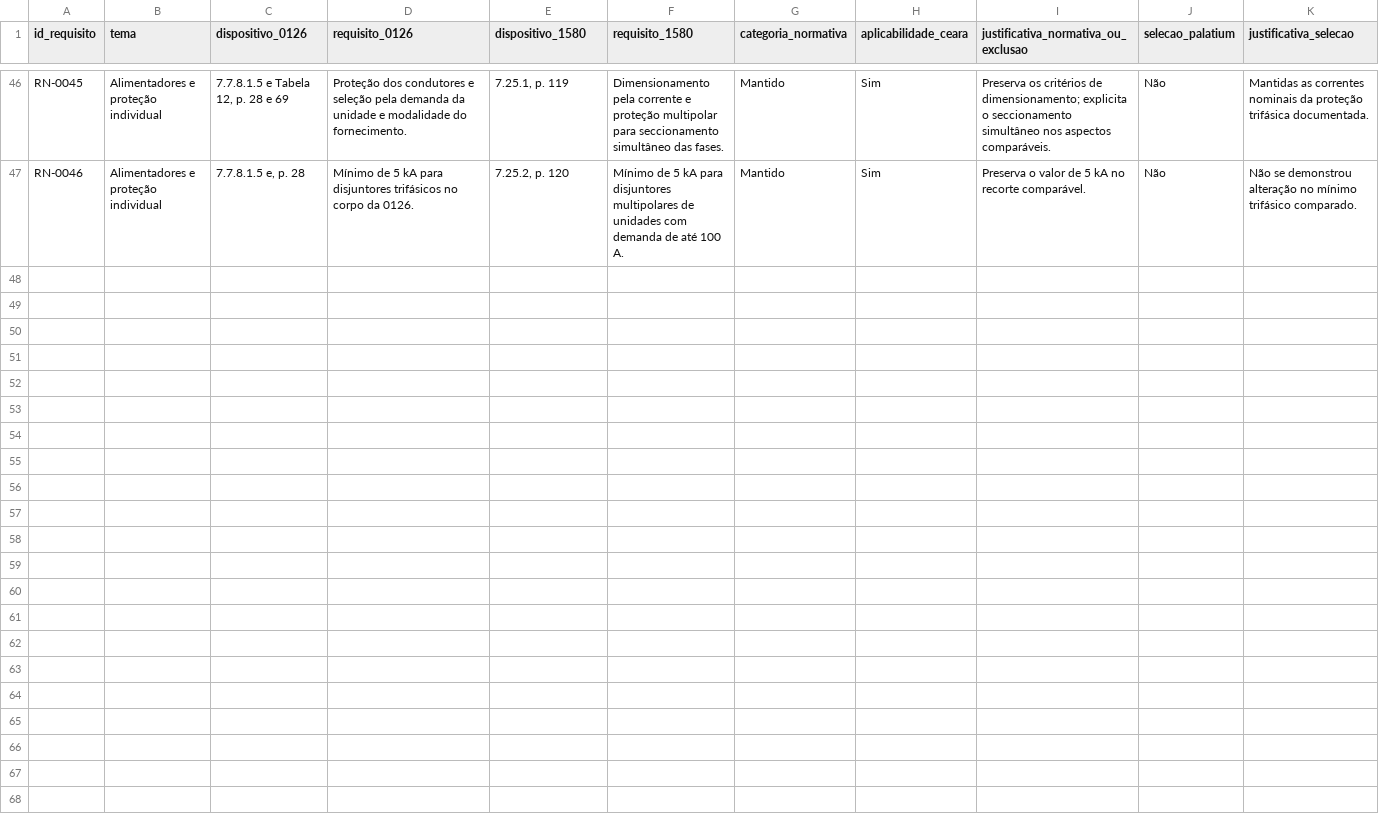
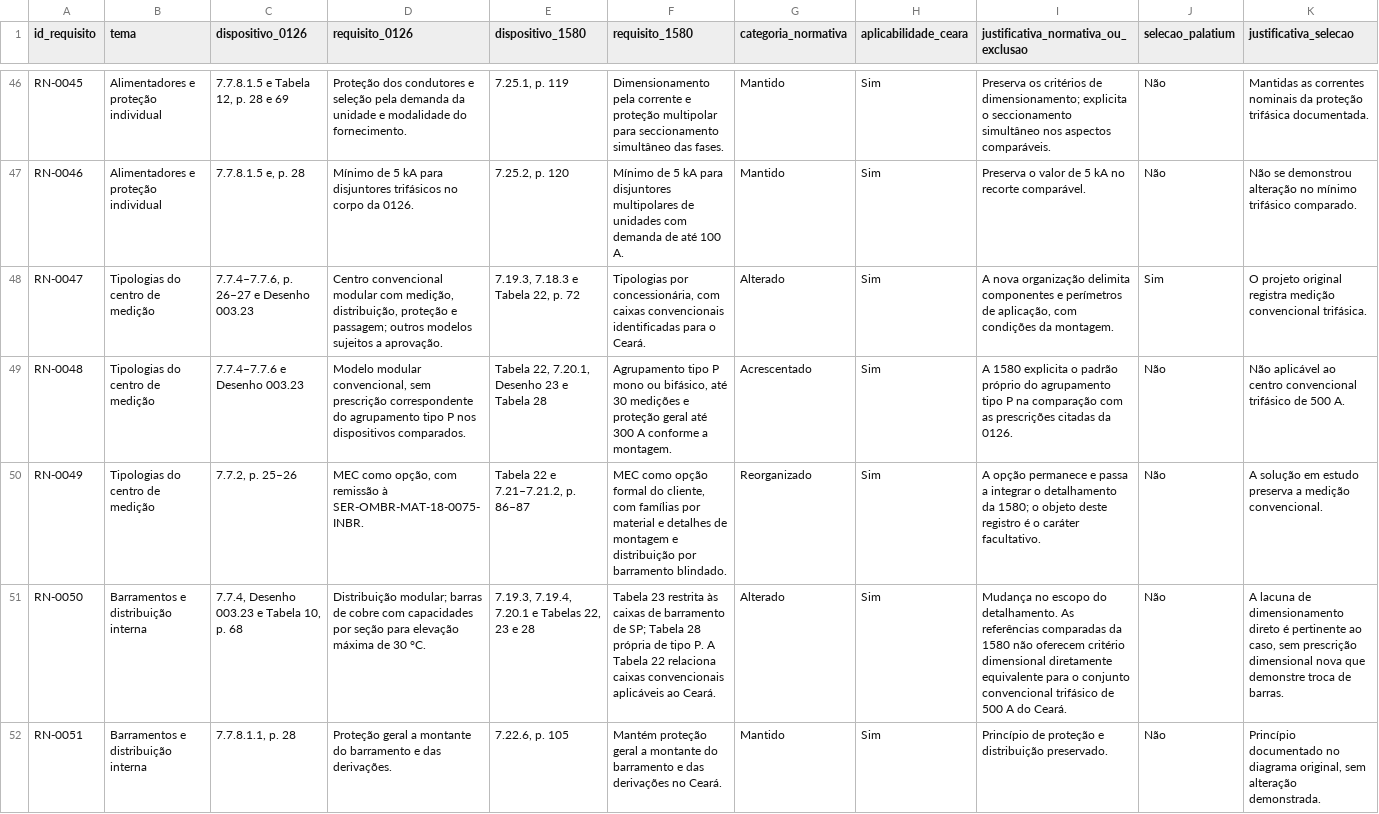
Before and after one commit to assisfaavf/TCC-UFC, a CSV file: dados/matriz-comparativa.csv, drawn as a sheet; only a part is shown, gaps mark what is left out; rows hold the shown columns only; the diff names each change by its address in the sheet, - before the commit and + after, or states it on an @@ line.

Commit message:
docs: analisar tipologias e barramentos do centro de medição

```diff
--- a/dados/matriz-comparativa.csv
+++ b/dados/matriz-comparativa.csv
+row 48: RN-0047 | Tipologias do centro de medição | 7.7.4–7.7.6, p. 26–27 e Desenho 003.23 | Centro convencional modular com medição, distribuição, proteção e passagem; outros modelos sujeitos a aprovação. | 7.19.3, 7.18.3 e Tabela 22, p. 72 | Tipologias por concessionária, com caixas convencionais identificadas para o Ceará. | Alterado | Sim | A nova organização delimita componentes e perímetros de aplicação, com condições da montagem. | Sim | O projeto original registra medição convencional trifásica.
+row 49: RN-0048 | Tipologias do centro de medição | 7.7.4–7.7.6 e Desenho 003.23 | Modelo modular convencional, sem prescrição correspondente do agrupamento tipo P nos dispositivos comparados. | Tabela 22, 7.20.1, Desenho 23 e Tabela 28 | Agrupamento tipo P mono ou bifásico, até 30 medições e proteção geral até 300 A conforme a montagem. | Acrescentado | Sim | A 1580 explicita o padrão próprio do agrupamento tipo P na comparação com as prescrições citadas da 0126. | Não | Não aplicável ao centro convencional trifásico de 500 A.
+row 50: RN-0049 | Tipologias do centro de medição | 7.7.2, p. 25–26 | MEC como opção, com remissão à SER-OMBR-MAT-18-0075-INBR. | Tabela 22 e 7.21–7.21.2, p. 86–87 | MEC como opção formal do cliente, com famílias por material e detalhes de montagem e distribuição por barramento blindado. | Reorganizado | Sim | A opção permanece e passa a integrar o detalhamento da 1580; o objeto deste registro é o caráter facultativo. | Não | A solução em estudo preserva a medição convencional.
+row 51: RN-0050 | Barramentos e distribuição interna | 7.7.4, Desenho 003.23 e Tabela 10, p. 68 | Distribuição modular; barras de cobre com capacidades por seção para elevação máxima de 30 °C. | 7.19.3, 7.19.4, 7.20.1 e Tabelas 22, 23 e 28 | Tabela 23 restrita às caixas de barramento de SP; Tabela 28 própria de tipo P. A Tabela 22 relaciona caixas convencionais aplicáveis ao Ceará. | Alterado | Sim | Mudança no escopo do detalhamento. As referências comparadas da 1580 não oferecem critério dimensional diretamente equivalente para o conjunto convencional trifásico de 500 A do Ceará. | Não | A lacuna de dimensionamento direto é pertinente ao caso, sem prescrição dimensional nova que demonstre troca de barras.
+row 52: RN-0051 | Barramentos e distribuição interna | 7.7.8.1.1, p. 28 | Proteção geral a montante do barramento e das derivações. | 7.22.6, p. 105 | Mantém proteção geral a montante do barramento e das derivações no Ceará. | Mantido | Sim | Princípio de proteção e distribuição preservado. | Não | Princípio documentado no diagrama original, sem alteração demonstrada.
```
Also changed, not shown: dados/impactos-palatium.csv, 2 other files.
